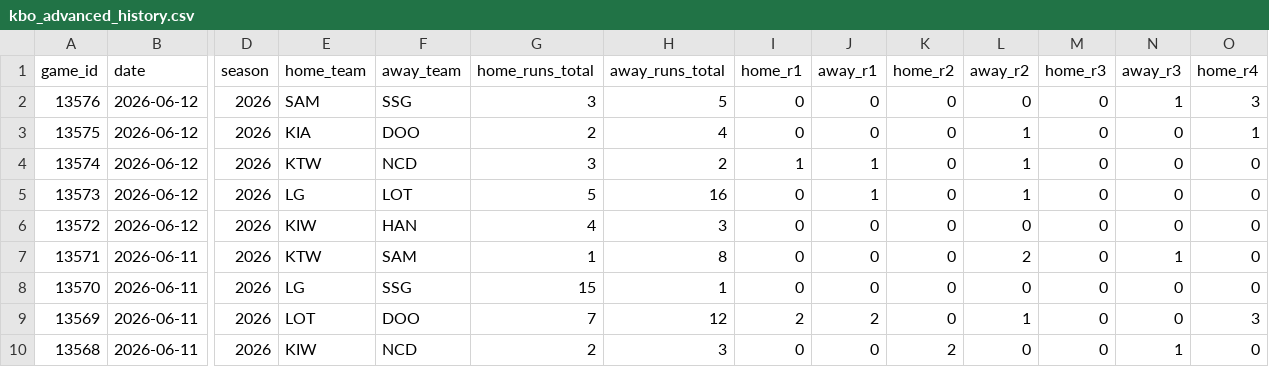
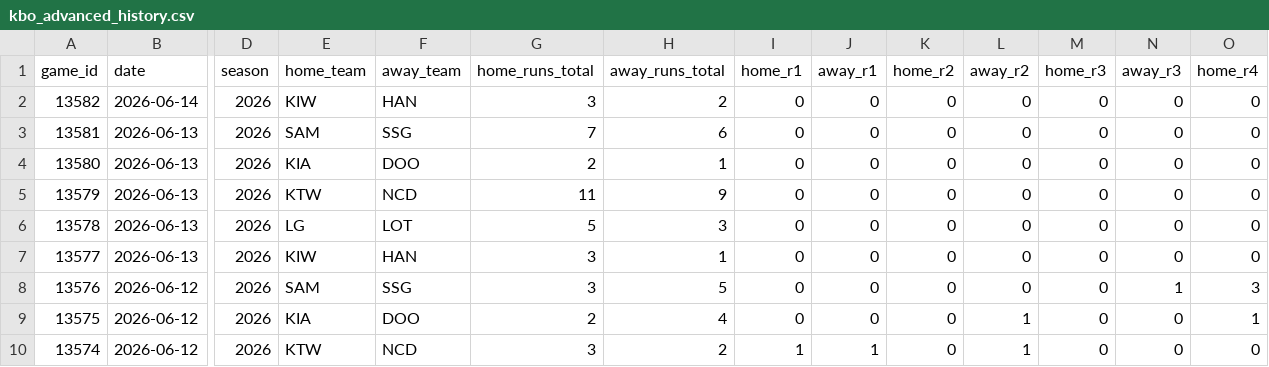
Before and after one commit to emilioandrade0/PickGOLD, a CSV file: src/data/kbo/raw/kbo_advanced_history.csv, drawn as a sheet; only a part is shown, gaps mark what is left out; the shorter side is filled out with more unchanged rows; rows hold the shown columns only; the diff names each change by its address in the sheet, - before the commit and + after, or states it on an @@ line.

```diff
--- a/src/data/kbo/raw/kbo_advanced_history.csv
+++ b/src/data/kbo/raw/kbo_advanced_history.csv
+row 2: 13582 | 2026-06-14 | 2026 | KIW | HAN | 3 | 2 | 0 | 0 | 0 | 0 | 0 | 0 | 0
+row 3: 13581 | 2026-06-13 | 2026 | SAM | SSG | 7 | 6 | 0 | 0 | 0 | 0 | 0 | 0 | 0
+row 4: 13580 | 2026-06-13 | 2026 | KIA | DOO | 2 | 1 | 0 | 0 | 0 | 0 | 0 | 0 | 0
+row 5: 13579 | 2026-06-13 | 2026 | KTW | NCD | 11 | 9 | 0 | 0 | 0 | 0 | 0 | 0 | 0
+row 6: 13578 | 2026-06-13 | 2026 | LG | LOT | 5 | 3 | 0 | 0 | 0 | 0 | 0 | 0 | 0
+row 7: 13577 | 2026-06-13 | 2026 | KIW | HAN | 3 | 1 | 0 | 0 | 0 | 0 | 0 | 0 | 0
```
Also changed, not shown: src/data/lmb/raw/lmb_advanced_history.csv, src/data/lmb/raw/lmb_upcoming_schedule.csv, 20 other files.
